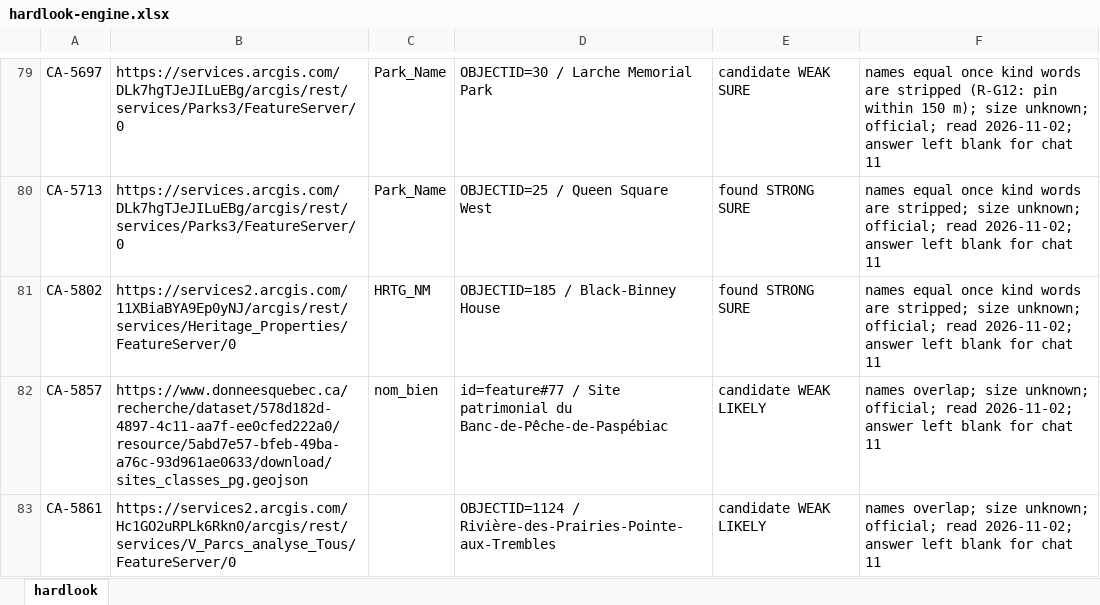
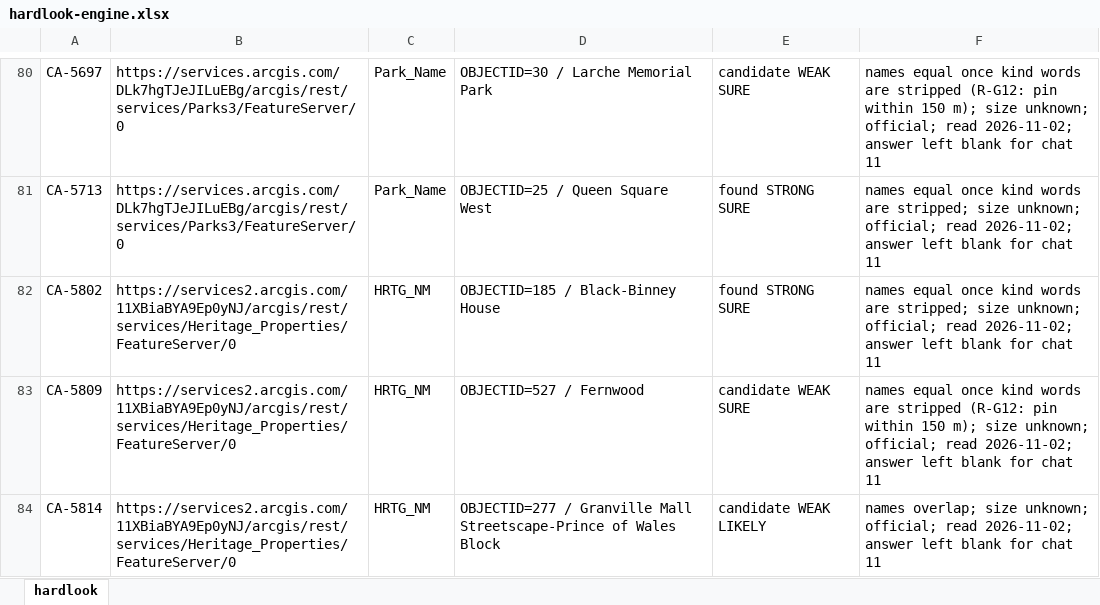
Before and after one commit to KentuckyPortableClub/KPC-Data, an Excel workbook: engine/handback/hardlook-engine.xlsx, sheet hardlook, drawn as a sheet; only a part is shown, gaps mark what is left out; the shorter side is filled out with more unchanged rows; values as stored, in another font and other column widths than the file's, no borders; the diff covers the shown part only; the diff names each change by its address in the sheet, - before the commit and + after, or states it on an @@ line.

```diff
--- a/engine/handback/hardlook-engine.xlsx (sheet hardlook)
+++ b/engine/handback/hardlook-engine.xlsx (sheet hardlook)
+row 83: CA-5809 | https://services2.arcgis.com/11XBiaBYA9Ep0yNJ/arcgis/rest/services/Heritage_Properties/FeatureServer/0 | HRTG_NM | OBJECTID=527 / Fernwood | candidate WEAK SURE | names equal once kind words are stripped (R-G12: pin within 150 m); size unknown; official; read 2026-11-02; answer left blank for chat 11
+row 84: CA-5814 | https://services2.arcgis.com/11XBiaBYA9Ep0yNJ/arcgis/rest/services/Heritage_Properties/FeatureServer/0 | HRTG_NM | OBJECTID=277 / Granville Mall Streetscape-Prince of Wales Block | candidate WEAK LIKELY | names overlap; size unknown; official; read 2026-11-02; answer left blank for chat 11
```
Also changed, not shown: 11 added rows and 5 edited cells elsewhere in this sheet, 40 other files.
